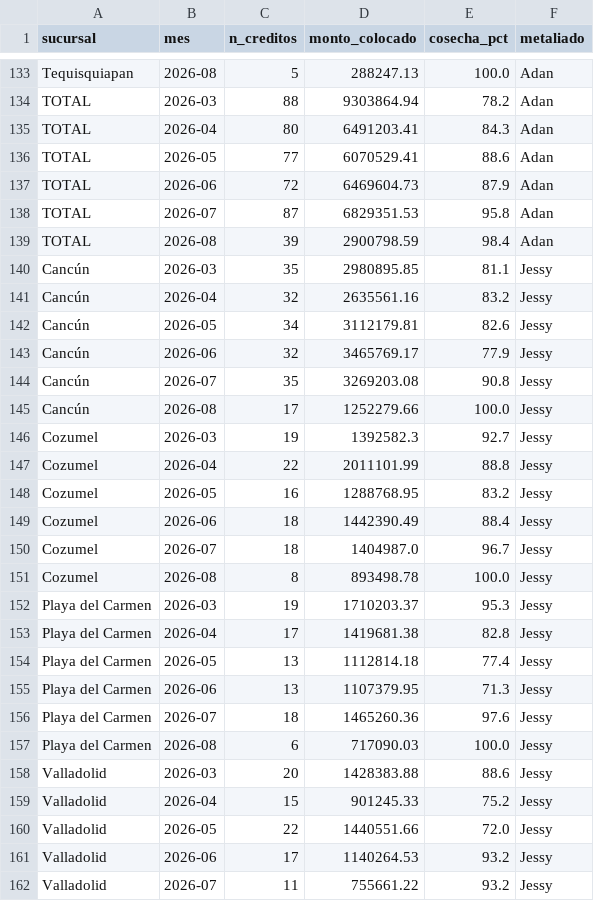
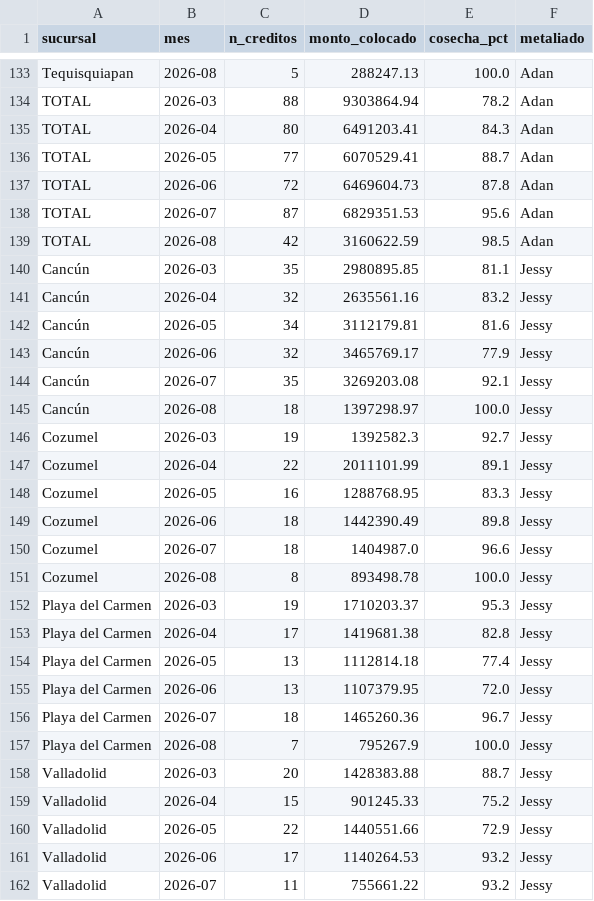
Before and after one commit to AntonioToral1/meta-seguimiento, a CSV file: data/seguimiento_cosechas.csv, drawn as a sheet; only a part is shown, gaps mark what is left out; the diff covers the shown part only.

```diff
--- a/data/seguimiento_cosechas.csv
+++ b/data/seguimiento_cosechas.csv
@@ -135,17 +135,17 @@ TOTAL,2026-03,88,9303864.94,78.2,Adan
 TOTAL,2026-04,80,6491203.41,84.3,Adan
-TOTAL,2026-05,77,6070529.41,88.6,Adan
-TOTAL,2026-06,72,6469604.73,87.9,Adan
-TOTAL,2026-07,87,6829351.53,95.8,Adan
-TOTAL,2026-08,39,2900798.59,98.4,Adan
+TOTAL,2026-05,77,6070529.41,88.7,Adan
+TOTAL,2026-06,72,6469604.73,87.8,Adan
+TOTAL,2026-07,87,6829351.53,95.6,Adan
+TOTAL,2026-08,42,3160622.59,98.5,Adan
 Cancún,2026-03,35,2980895.85,81.1,Jessy
 Cancún,2026-04,32,2635561.16,83.2,Jessy
-Cancún,2026-05,34,3112179.81,82.6,Jessy
+Cancún,2026-05,34,3112179.81,81.6,Jessy
 Cancún,2026-06,32,3465769.17,77.9,Jessy
-Cancún,2026-07,35,3269203.08,90.8,Jessy
-Cancún,2026-08,17,1252279.66,100.0,Jessy
+Cancún,2026-07,35,3269203.08,92.1,Jessy
+Cancún,2026-08,18,1397298.97,100.0,Jessy
 Cozumel,2026-03,19,1392582.3,92.7,Jessy
-Cozumel,2026-04,22,2011101.99,88.8,Jessy
-Cozumel,2026-05,16,1288768.95,83.2,Jessy
-Cozumel,2026-06,18,1442390.49,88.4,Jessy
-Cozumel,2026-07,18,1404987.0,96.7,Jessy
+Cozumel,2026-04,22,2011101.99,89.1,Jessy
+Cozumel,2026-05,16,1288768.95,83.3,Jessy
+Cozumel,2026-06,18,1442390.49,89.8,Jessy
+Cozumel,2026-07,18,1404987.0,96.6,Jessy
 Cozumel,2026-08,8,893498.78,100.0,Jessy
@@ -154,8 +154,8 @@ Playa del Carmen,2026-04,17,1419681.38,82.8,Jessy
 Playa del Carmen,2026-05,13,1112814.18,77.4,Jessy
-Playa del Carmen,2026-06,13,1107379.95,71.3,Jessy
-Playa del Carmen,2026-07,18,1465260.36,97.6,Jessy
-Playa del Carmen,2026-08,6,717090.03,100.0,Jessy
-Valladolid,2026-03,20,1428383.88,88.6,Jessy
+Playa del Carmen,2026-06,13,1107379.95,72.0,Jessy
+Playa del Carmen,2026-07,18,1465260.36,96.7,Jessy
+Playa del Carmen,2026-08,7,795267.9,100.0,Jessy
+Valladolid,2026-03,20,1428383.88,88.7,Jessy
 Valladolid,2026-04,15,901245.33,75.2,Jessy
-Valladolid,2026-05,22,1440551.66,72.0,Jessy
+Valladolid,2026-05,22,1440551.66,72.9,Jessy
 Valladolid,2026-06,17,1140264.53,93.2,Jessy
```
Also changed, not shown: 167 edited cells elsewhere in this file, data/seguimiento_metaliados.csv.
